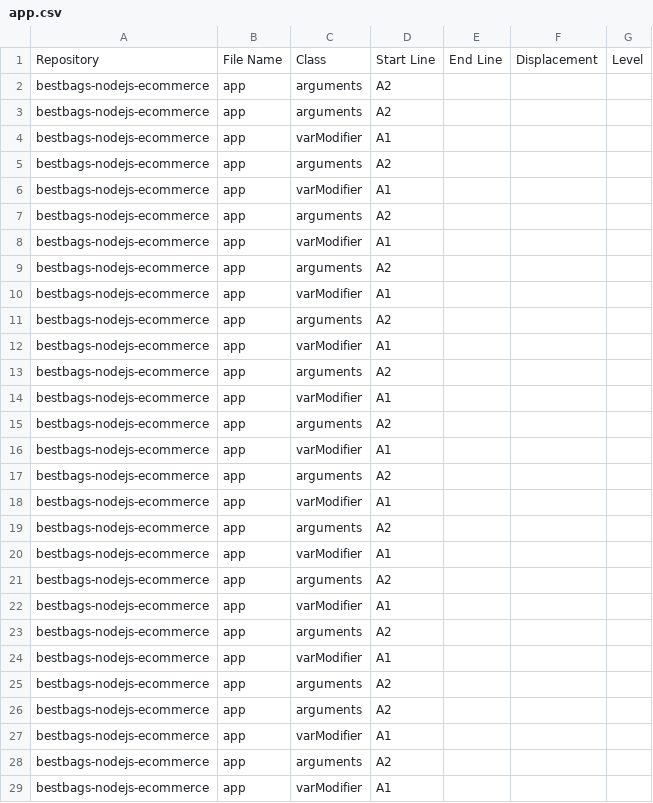
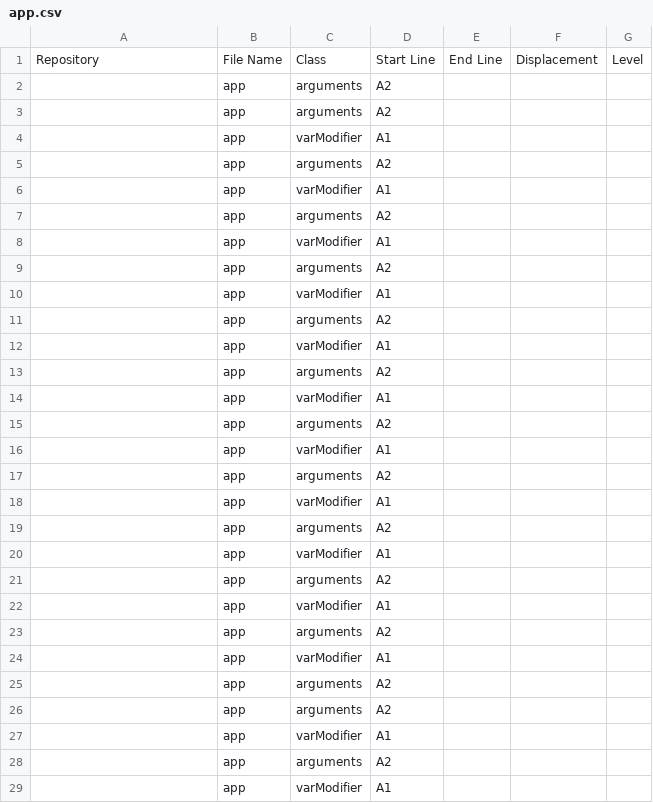
Before and after one commit to MUICT-SERU/SP2022-HelloIT-jscefr, a CSV file: report/DATA_CSV/app.csv, drawn as a sheet; only a part is shown; the diff covers the shown part only.

```diff
--- a/report/DATA_CSV/app.csv
+++ b/report/DATA_CSV/app.csv
@@ -1,29 +1,29 @@
 Repository,File Name,Class,Start Line,End Line,Displacement,Level
-bestbags-nodejs-ecommerce,app,arguments,A2
-bestbags-nodejs-ecommerce,app,arguments,A2
-bestbags-nodejs-ecommerce,app,varModifier,A1
-bestbags-nodejs-ecommerce,app,arguments,A2
-bestbags-nodejs-ecommerce,app,varModifier,A1
-bestbags-nodejs-ecommerce,app,arguments,A2
-bestbags-nodejs-ecommerce,app,varModifier,A1
-bestbags-nodejs-ecommerce,app,arguments,A2
-bestbags-nodejs-ecommerce,app,varModifier,A1
-bestbags-nodejs-ecommerce,app,arguments,A2
-bestbags-nodejs-ecommerce,app,varModifier,A1
-bestbags-nodejs-ecommerce,app,arguments,A2
-bestbags-nodejs-ecommerce,app,varModifier,A1
-bestbags-nodejs-ecommerce,app,arguments,A2
-bestbags-nodejs-ecommerce,app,varModifier,A1
-bestbags-nodejs-ecommerce,app,arguments,A2
-bestbags-nodejs-ecommerce,app,varModifier,A1
-bestbags-nodejs-ecommerce,app,arguments,A2
-bestbags-nodejs-ecommerce,app,varModifier,A1
-bestbags-nodejs-ecommerce,app,arguments,A2
-bestbags-nodejs-ecommerce,app,varModifier,A1
-bestbags-nodejs-ecommerce,app,arguments,A2
-bestbags-nodejs-ecommerce,app,varModifier,A1
-bestbags-nodejs-ecommerce,app,arguments,A2
-bestbags-nodejs-ecommerce,app,arguments,A2
-bestbags-nodejs-ecommerce,app,varModifier,A1
-bestbags-nodejs-ecommerce,app,arguments,A2
-bestbags-nodejs-ecommerce,app,varModifier,A1
+,app,arguments,A2
+,app,arguments,A2
+,app,varModifier,A1
+,app,arguments,A2
+,app,varModifier,A1
+,app,arguments,A2
+,app,varModifier,A1
+,app,arguments,A2
+,app,varModifier,A1
+,app,arguments,A2
+,app,varModifier,A1
+,app,arguments,A2
+,app,varModifier,A1
+,app,arguments,A2
+,app,varModifier,A1
+,app,arguments,A2
+,app,varModifier,A1
+,app,arguments,A2
+,app,varModifier,A1
+,app,arguments,A2
+,app,varModifier,A1
+,app,arguments,A2
+,app,varModifier,A1
+,app,arguments,A2
+,app,arguments,A2
+,app,varModifier,A1
+,app,arguments,A2
+,app,varModifier,A1
```
Also changed, not shown: 106 edited cells elsewhere in this file, report/DATA_CSV/index.csv, report/DATA_CSV/products.csv, 16 other files.
